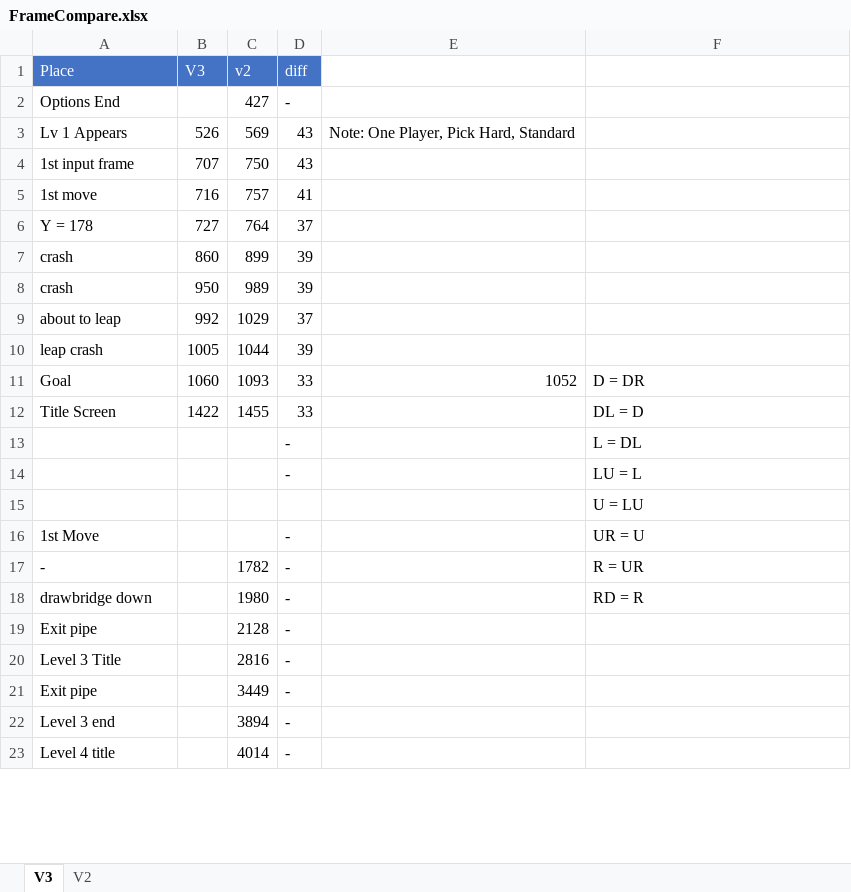
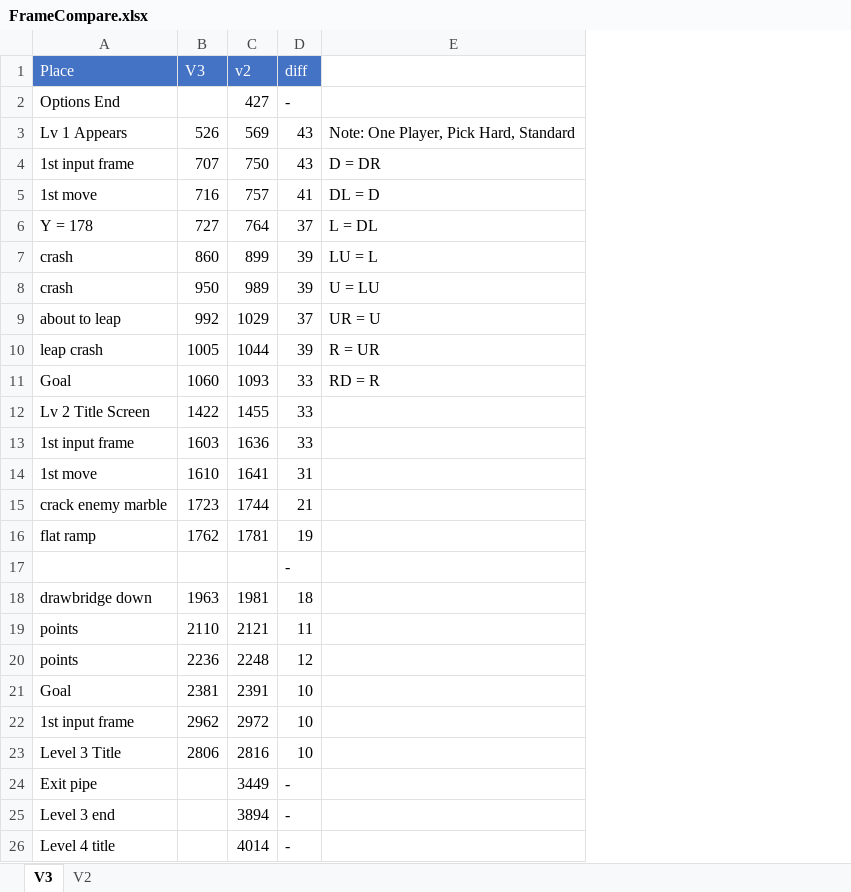
Before and after one commit to adelikat/tas, an Excel workbook: GenesisMarbleMadness/FrameCompare.xlsx, sheet V3, drawn as a sheet; only a part is shown; values as stored, in another font and other column widths than the file's, no borders; removed rows and columns are numbered as before the commit, all else as after; the diff names each change by its address in the sheet, - before the commit and + after, or states it on an @@ line.

```diff
--- a/GenesisMarbleMadness/FrameCompare.xlsx (sheet V3)
+++ b/GenesisMarbleMadness/FrameCompare.xlsx (sheet V3)
-column E, rows 3-11: Note: One Player, Pick Hard, Standard |  |  |  |  |  |  |  | 1052
-E3: (empty)
+E3: Note: One Player, Pick Hard, Standard
-E4: (empty)
+E4: D = DR
-E5: (empty)
+E5: DL = D
-E6: (empty)
+E6: L = DL
-E7: (empty)
+E7: LU = L
-E8: (empty)
+E8: U = LU
-E9: (empty)
+E9: UR = U
-E10: (empty)
+E10: R = UR
-E11: D = DR
+E11: RD = R
-A12 (Place): Title Screen
+A12 (Place): Lv 2 Title Screen
-E12: DL = D
+E12: (empty)
-row 13:  |  |  | - |  | L = DL
-row 14:  |  |  | - |  | LU = L
-row 15:  |  |  |  |  | U = LU
-row 16: 1st Move |  |  | - |  | UR = U
-row 17: - |  | 1782 | - |  | R = UR
-row 18: drawbridge down |  | 1980 | - |  | RD = R
-row 19: Exit pipe |  | 2128 | -
+row 13: 1st input frame | 1603 | 1636 | 33
+row 14: 1st move | 1610 | 1641 | 31
+row 15: crack enemy marble | 1723 | 1744 | 21
+row 16: flat ramp | 1762 | 1781 | 19
+row 17:  |  |  | -
+row 18: drawbridge down | 1963 | 1981 | 18
+row 19: points | 2110 | 2121 | 11
+row 20: points | 2236 | 2248 | 12
+row 21: Goal | 2381 | 2391 | 10
+row 22: 1st input frame | 2962 | 2972 | 10
-B23 (V3): (empty)
+B23 (V3): 2806
-D23 (diff): -
+D23 (diff): 10
```
Also changed, not shown: formulas that keep their value, 1 other file.
